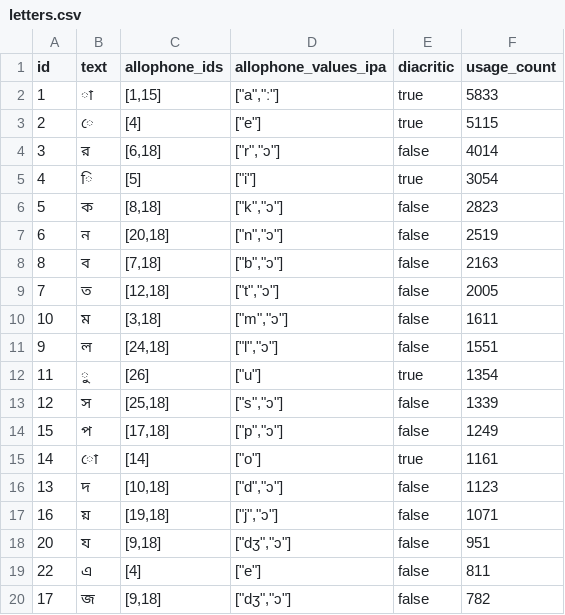
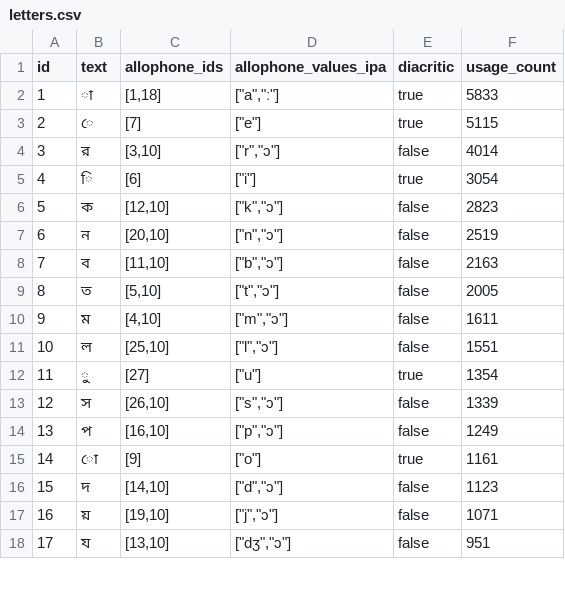
Before and after one commit to elimu-ai/webapp, a CSV file: src/main/resources/db/content_TEST/ben/letters.csv, drawn as a sheet; only a part is shown; the diff covers the shown part only.

Commit message:
#774 Add educational content: Bengali
- Added letters and allophones

```diff
--- a/src/main/resources/db/content_TEST/ben/letters.csv
+++ b/src/main/resources/db/content_TEST/ben/letters.csv
@@ -1,20 +1,18 @@
 id,text,allophone_ids,allophone_values_ipa,diacritic,usage_count
-1,া,"[1,15]","[""a"",""ː""]",true,5833
-2,ে,[4],"[""e""]",true,5115
-3,র,"[6,18]","[""r"",""ɔ""]",false,4014
-4,ি,[5],"[""i""]",true,3054
-5,ক,"[8,18]","[""k"",""ɔ""]",false,2823
-6,ন,"[20,18]","[""n"",""ɔ""]",false,2519
-8,ব,"[7,18]","[""b"",""ɔ""]",false,2163
-7,ত,"[12,18]","[""t"",""ɔ""]",false,2005
-10,ম,"[3,18]","[""m"",""ɔ""]",false,1611
-9,ল,"[24,18]","[""l"",""ɔ""]",false,1551
-11,ু,[26],"[""u""]",true,1354
-12,স,"[25,18]","[""s"",""ɔ""]",false,1339
-15,প,"[17,18]","[""p"",""ɔ""]",false,1249
-14,ো,[14],"[""o""]",true,1161
-13,দ,"[10,18]","[""d"",""ɔ""]",false,1123
-16,য়,"[19,18]","[""j"",""ɔ""]",false,1071
-20,য,"[9,18]","[""dʒ"",""ɔ""]",false,951
-22,এ,[4],"[""e""]",false,811
-17,জ,"[9,18]","[""dʒ"",""ɔ""]",false,782
+1,া,"[1,18]","[""a"",""ː""]",true,5833
+2,ে,[7],"[""e""]",true,5115
+3,র,"[3,10]","[""r"",""ɔ""]",false,4014
+4,ি,[6],"[""i""]",true,3054
+5,ক,"[12,10]","[""k"",""ɔ""]",false,2823
+6,ন,"[20,10]","[""n"",""ɔ""]",false,2519
+7,ব,"[11,10]","[""b"",""ɔ""]",false,2163
+8,ত,"[5,10]","[""t"",""ɔ""]",false,2005
+9,ম,"[4,10]","[""m"",""ɔ""]",false,1611
+10,ল,"[25,10]","[""l"",""ɔ""]",false,1551
+11,ু,[27],"[""u""]",true,1354
+12,স,"[26,10]","[""s"",""ɔ""]",false,1339
+13,প,"[16,10]","[""p"",""ɔ""]",false,1249
+14,ো,[9],"[""o""]",true,1161
+15,দ,"[14,10]","[""d"",""ɔ""]",false,1123
+16,য়,"[19,10]","[""j"",""ɔ""]",false,1071
+17,য,"[13,10]","[""dʒ"",""ɔ""]",false,951
```
Also changed, not shown: 8 added rows, 3 removed rows and 62 edited cells elsewhere in this file, src/main/resources/db/content_TEST/ben/allophones.csv, 2 other files.
